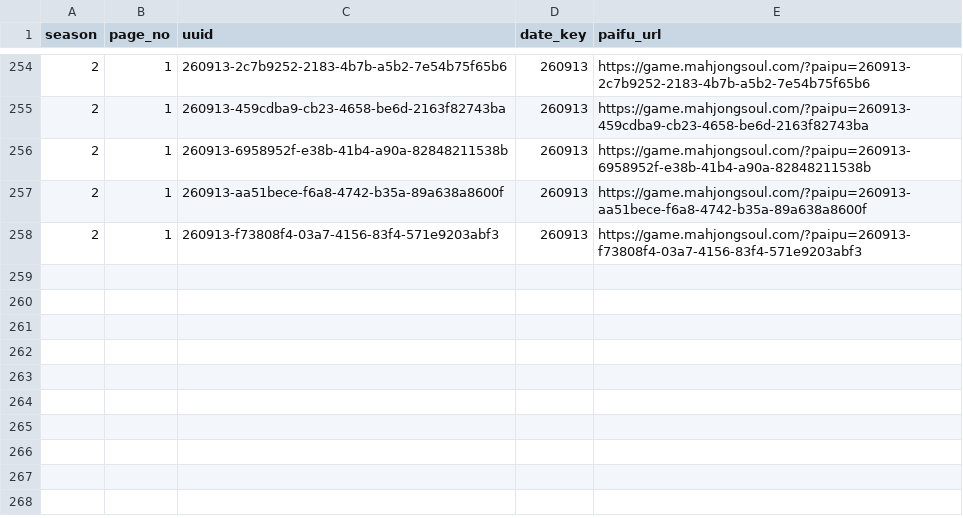
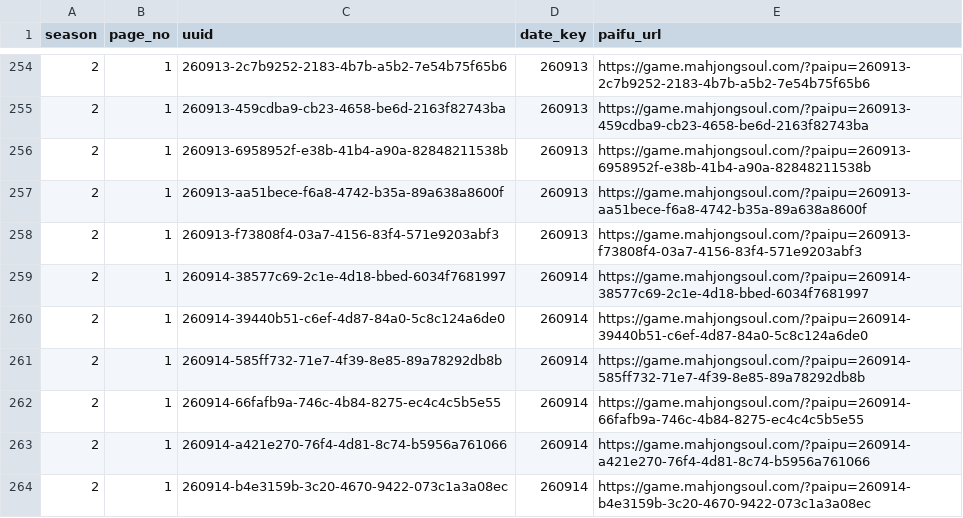
Before and after one commit to saint-chinu/majsoul-league, a CSV file: data/new/admin_paifu_ids.csv, drawn as a sheet; only a part is shown, gaps mark what is left out; the diff names each change by its address in the sheet, - before the commit and + after, or states it on an @@ line.

```diff
--- a/data/new/admin_paifu_ids.csv
+++ b/data/new/admin_paifu_ids.csv
+row 259: 2 | 1 | 260914-38577c69-2c1e-4d18-bbed-6034f7681997 | 260914 | https://game.mahjongsoul.com/?paipu=260914-38577c69-2c1e-4d18-bbed-6034f7681997
+row 260: 2 | 1 | 260914-39440b51-c6ef-4d87-84a0-5c8c124a6de0 | 260914 | https://game.mahjongsoul.com/?paipu=260914-39440b51-c6ef-4d87-84a0-5c8c124a6de0
+row 261: 2 | 1 | 260914-585ff732-71e7-4f39-8e85-89a78292db8b | 260914 | https://game.mahjongsoul.com/?paipu=260914-585ff732-71e7-4f39-8e85-89a78292db8b
+row 262: 2 | 1 | 260914-66fafb9a-746c-4b84-8275-ec4c4c5b5e55 | 260914 | https://game.mahjongsoul.com/?paipu=260914-66fafb9a-746c-4b84-8275-ec4c4c5b5e55
+row 263: 2 | 1 | 260914-a421e270-76f4-4d81-8c74-b5956a761066 | 260914 | https://game.mahjongsoul.com/?paipu=260914-a421e270-76f4-4d81-8c74-b5956a761066
+row 264: 2 | 1 | 260914-b4e3159b-3c20-4670-9422-073c1a3a08ec | 260914 | https://game.mahjongsoul.com/?paipu=260914-b4e3159b-3c20-4670-9422-073c1a3a08ec
```
Also changed, not shown: data/new/admin_paifu_ids_new_season2.csv, 35 other files.
